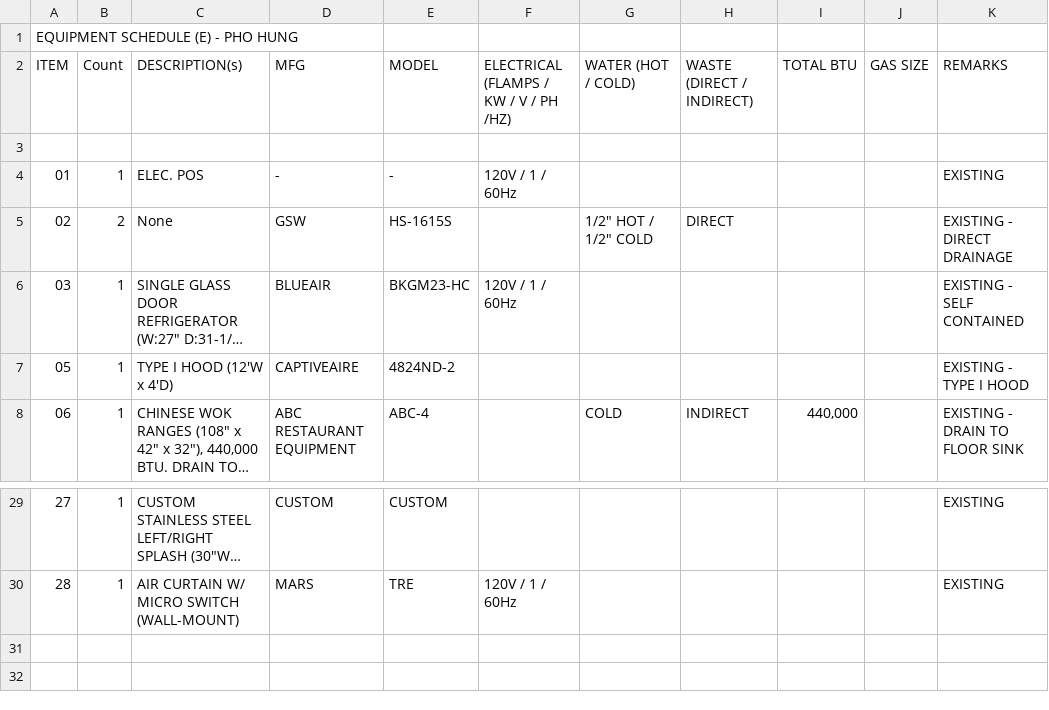
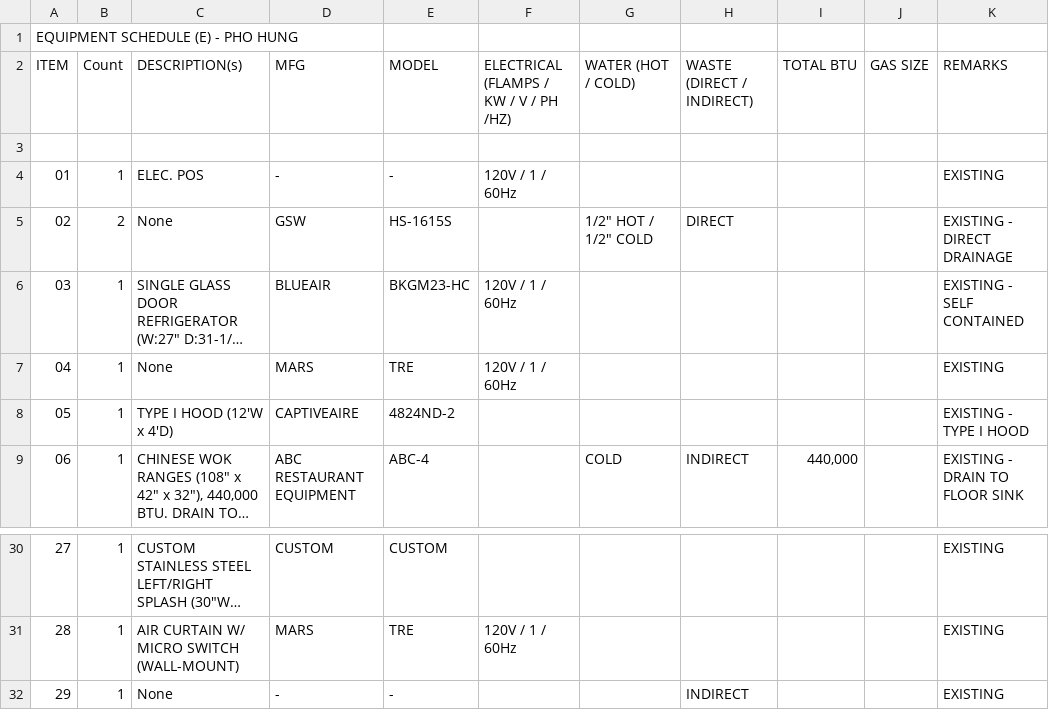
Before and after one commit to jubie2/onetake-hq, a CSV file: revit/progress/schedule-latest.csv, drawn as a sheet; only a part is shown, gaps mark what is left out; long unchanged cells end in …; the diff names each change by its address in the sheet, - before the commit and + after, or states it on an @@ line.

```diff
--- a/revit/progress/schedule-latest.csv
+++ b/revit/progress/schedule-latest.csv
+row 7: 04 | 1 | None | MARS | TRE | 120V / 1 / 60Hz |  |  |  |  | EXISTING
+row 32: 29 | 1 | None | - | - |  |  | INDIRECT |  |  | EXISTING
```
Also changed, not shown: 11 other files.
